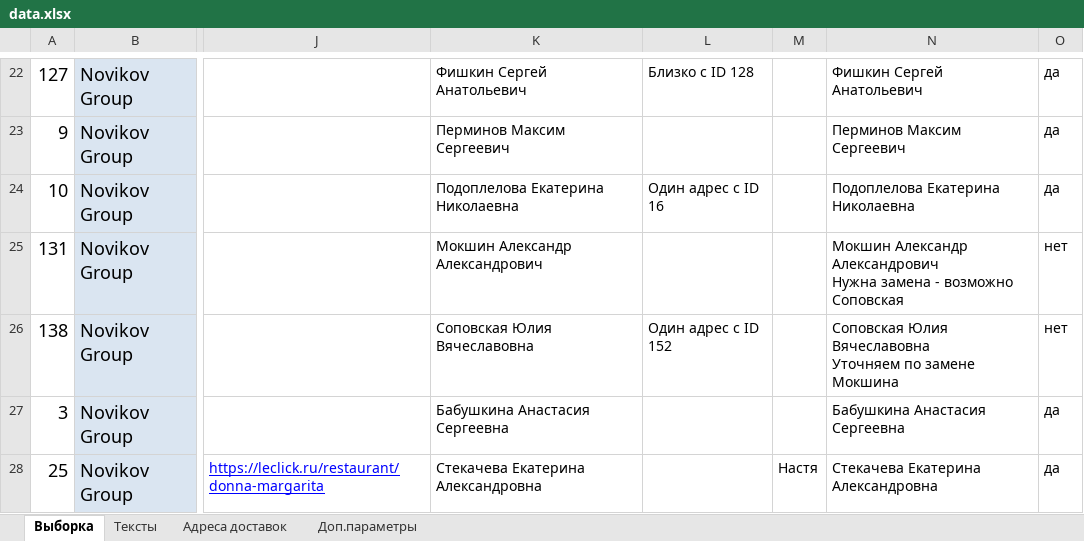
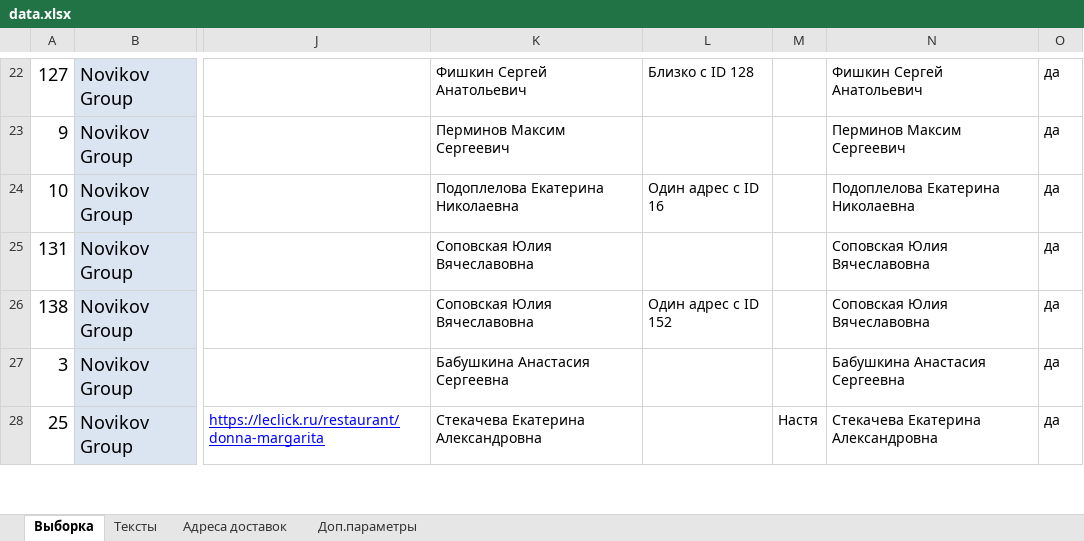
Before and after one commit to crowdtesting-ru/MS030925, an Excel workbook: data.xlsx, sheet Выборка, drawn as a sheet; only a part is shown, gaps mark what is left out; values as stored, in another font and other column widths than the file's, no borders; charts and pictures and conditional formats not drawn; ↵ is a line break in a cell; the diff covers the shown part only; the diff names each change by its address in the sheet, - before the commit and + after, or states it on an @@ line.

Commit message:
Add files via upload

```diff
--- a/data.xlsx (sheet Выборка)
+++ b/data.xlsx (sheet Выборка)
-K25: Мокшин Александр Александрович
+K25: Соповская Юлия Вячеславовна
-N25: Мокшин Александр Александрович ↵ Нужна замена - возможно Соповская
+N25: Соповская Юлия Вячеславовна
-O25:O26: нет
+O25:O26: да
-N26: Соповская Юлия Вячеславовна ↵ Уточняем по замене Мокшина
+N26: Соповская Юлия Вячеславовна
```
Also changed, not shown: 14 edited cells elsewhere in this sheet.
